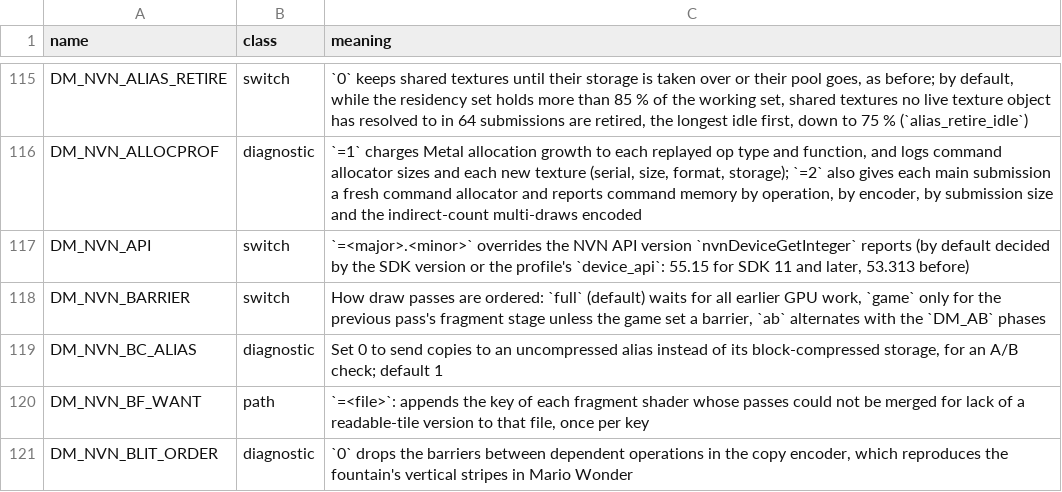
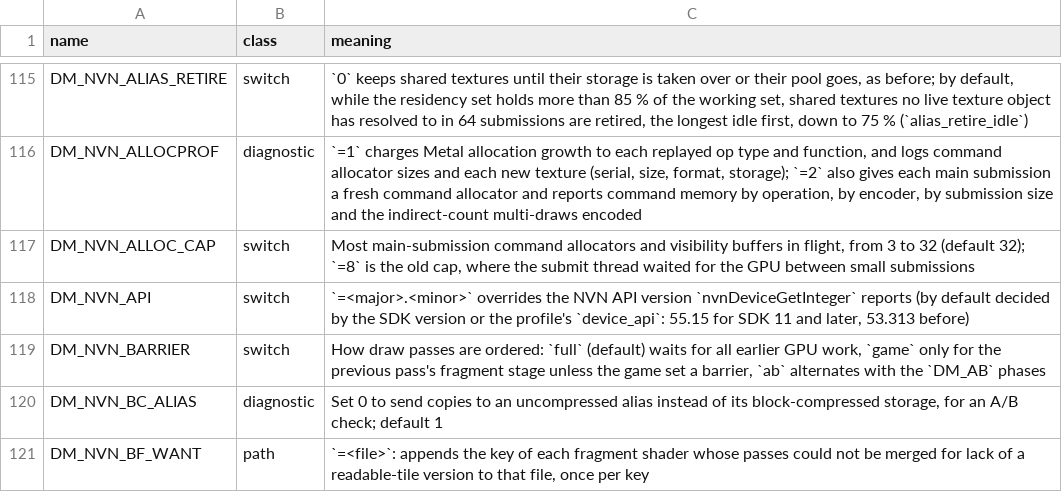
Before and after one commit to Mars-Mah3r/nxnative, a TSV file: docs/env_switches.tsv, drawn as a sheet; only a part is shown, gaps mark what is left out; the shorter side is filled out with more unchanged rows; the diff names each change by its address in the sheet, - before the commit and + after, or states it on an @@ line.

```diff
--- a/docs/env_switches.tsv
+++ b/docs/env_switches.tsv
+row 117: DM_NVN_ALLOC_CAP | switch | Most main-submission command allocators and visibility buffers in flight, from 3 to 32 (default 32); `=8` is the old cap, where the submit thread waited for the GPU between small submissions
```
Also changed, not shown: 1 other file.
